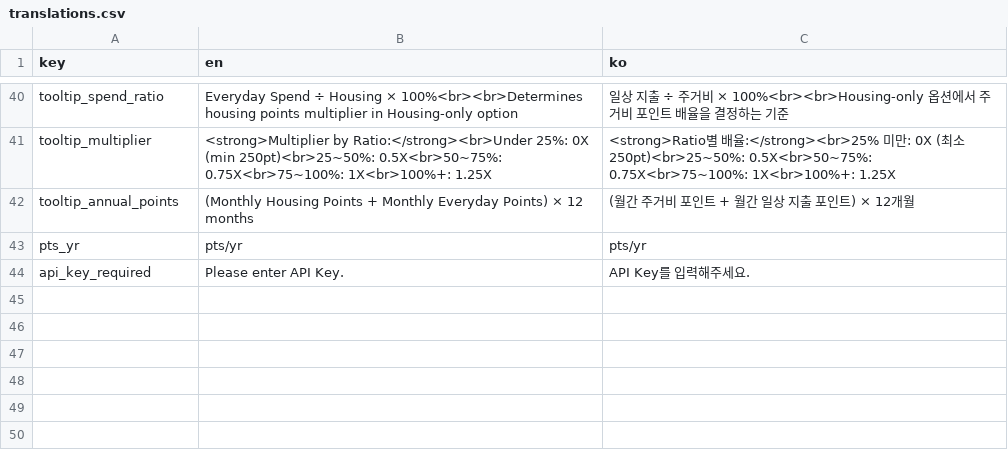
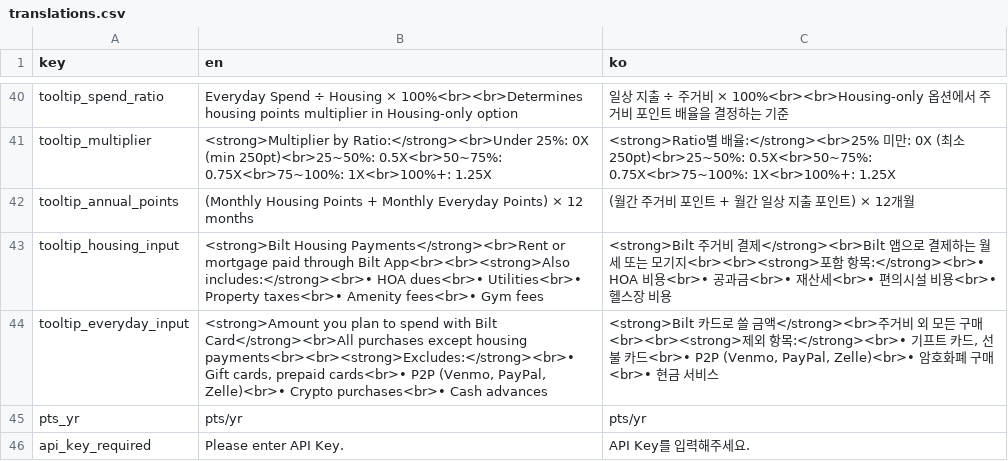
Before and after one commit to Myeongchan-Kim/bilt2.0, a CSV file: translations.csv, drawn as a sheet; only a part is shown, gaps mark what is left out; the diff names each change by its address in the sheet, - before the commit and + after, or states it on an @@ line.

```diff
--- a/translations.csv
+++ b/translations.csv
+row 43: tooltip_housing_input | <strong>Bilt Housing Payments</strong><br>Rent or mortgage paid through Bilt App<br><br><strong>Also includes:</strong><br>• HOA dues<br>• Utilities<br>• Property taxes<br>• Amenity fees<br>• Gym fees | <strong>Bilt 주거비 결제</strong><br>Bilt 앱으로 결제하는 월세 또는 모기지<br><br><strong>포함 항목:</strong><br>• HOA 비용<br>• 공과금<br>• 재산세<br>• 편의시설 비용<br>• 헬스장 비용
+row 44: tooltip_everyday_input | <strong>Amount you plan to spend with Bilt Card</strong><br>All purchases except housing payments<br><br><strong>Excludes:</strong><br>• Gift cards, prepaid cards<br>• P2P (Venmo, PayPal, Zelle)<br>• Crypto purchases<br>• Cash advances | <strong>Bilt 카드로 쓸 금액</strong><br>주거비 외 모든 구매<br><br><strong>제외 항목:</strong><br>• 기프트 카드, 선불 카드<br>• P2P (Venmo, PayPal, Zelle)<br>• 암호화폐 구매<br>• 현금 서비스
```
Also changed, not shown: 2 other files.
